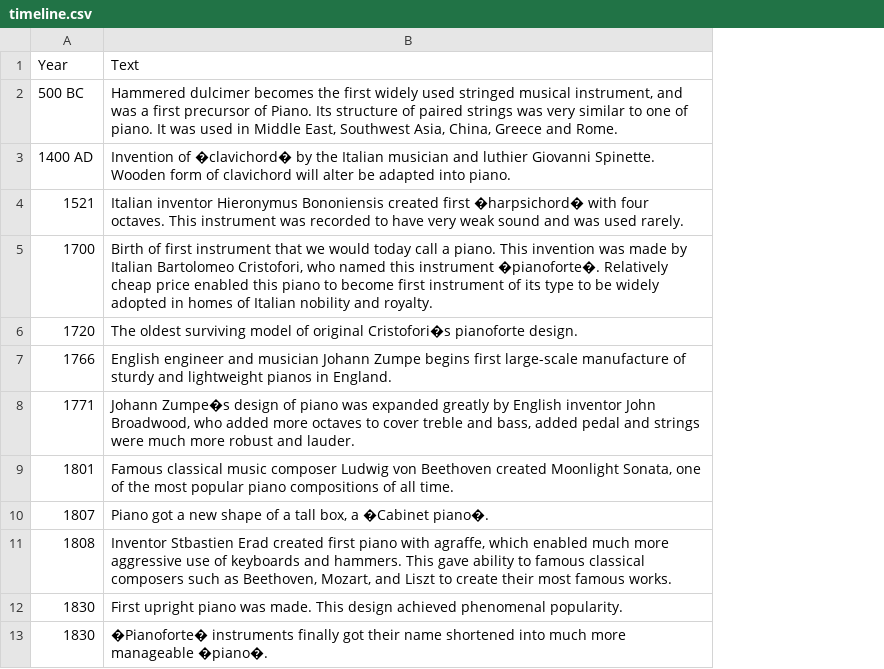
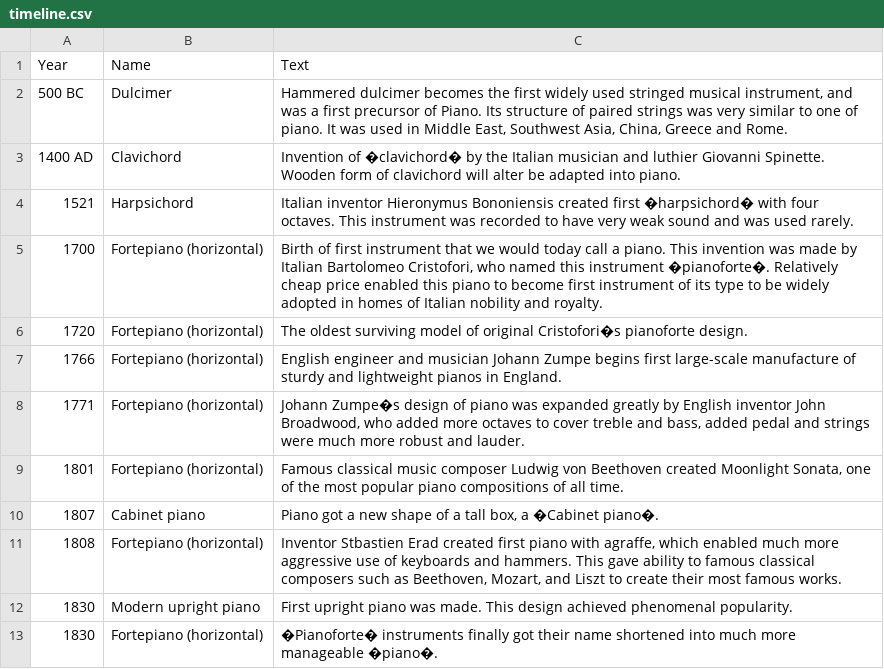
Before and after one commit to jacobfloisand/dataviscourse-pr-pianogeneology, a CSV file: data/timeline.csv, drawn as a sheet; only a part is shown; the diff names each change by its address in the sheet, - before the commit and + after, or states it on an @@ line.

Commit message:
Add timeline dots. Fix some minor bugs. Allow tree items to be selected which don't have sales data.

```diff
--- a/data/timeline.csv
+++ b/data/timeline.csv
+column B (Name), rows 2-13: Dulcimer | Clavichord | Harpsichord | Fortepiano (horizontal) | Fortepiano (horizontal) | Fortepiano (horizontal) | Fortepiano (horizontal) | Fortepiano (horizontal) | Cabinet piano | Fortepiano (horizontal) | Modern upright piano | Fortepiano (horizontal)
```
Also changed, not shown: 3 other files.
